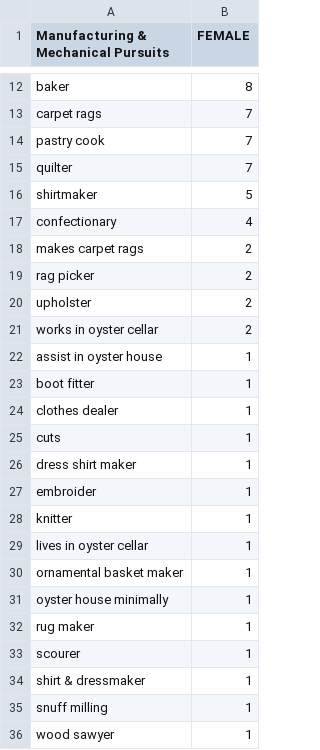
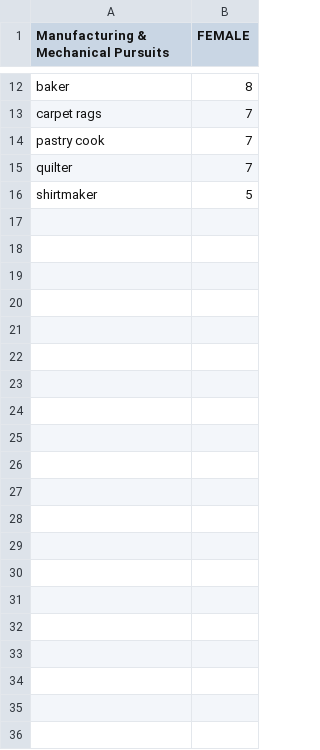
Before and after one commit to swat-ds/1847-sof-black-census, a CSV file: website/Data/f_ma.csv, drawn as a sheet; only a part is shown, gaps mark what is left out; the diff names each change by its address in the sheet, - before the commit and + after, or states it on an @@ line.

```diff
--- a/website/Data/f_ma.csv
+++ b/website/Data/f_ma.csv
-row 17: confectionary | 4
-row 18: makes carpet rags | 2
-row 19: rag picker | 2
-row 20: upholster | 2
-row 21: works in oyster cellar | 2
-row 22: assist in oyster house | 1
-row 23: boot fitter | 1
-row 24: clothes dealer | 1
-row 25: cuts | 1
-row 26: dress shirt maker | 1
-row 27: embroider | 1
-row 28: knitter | 1
-row 29: lives in oyster cellar | 1
-row 30: ornamental basket maker | 1
-row 31: oyster house minimally | 1
-row 32: rug maker | 1
-row 33: scourer | 1
-row 34: shirt & dressmaker | 1
-row 35: snuff milling | 1
-row 36: wood sawyer | 1
```
Also changed, not shown: website/Data/f_mto.csv, website/Data/f_tr.csv, 9 other files.
